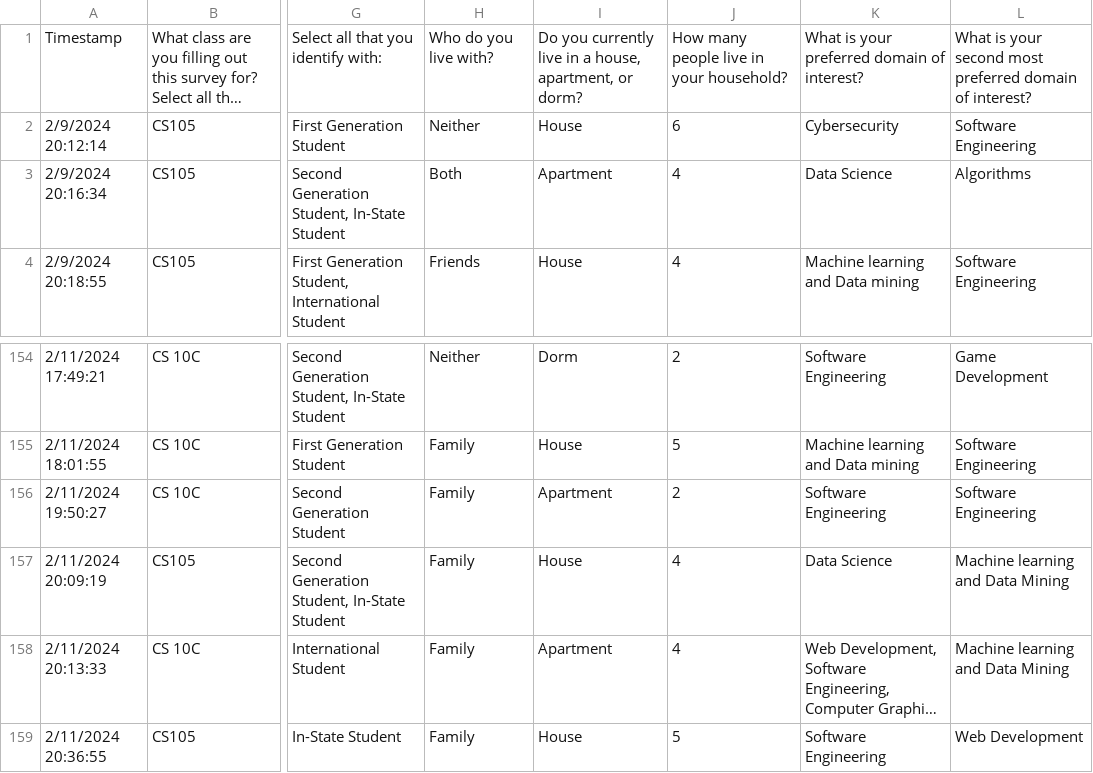
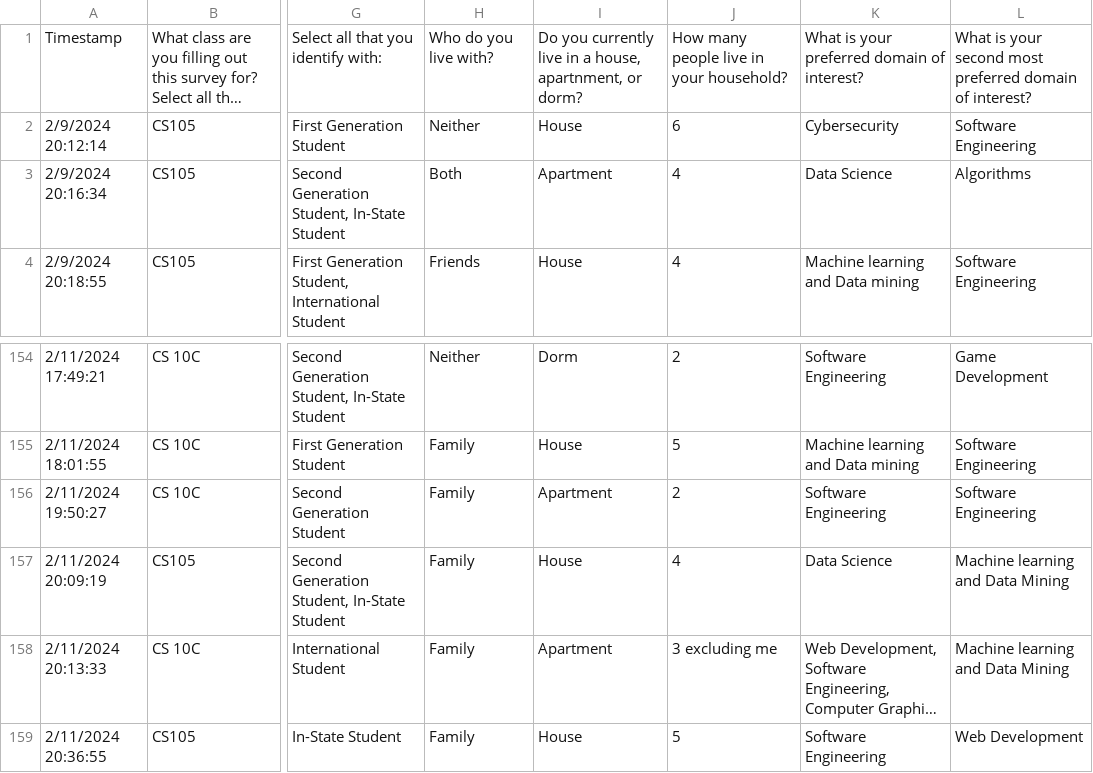
Before and after one commit to ansg191/CS105MiniProject, a CSV file: data.csv, drawn as a sheet; only a part is shown, gaps mark what is left out; long unchanged cells end in …; the diff names each change by its address in the sheet, - before the commit and + after, or states it on an @@ line.

```diff
--- a/data.csv
+++ b/data.csv
-I1: …a house, apartment, or dorm?
+I1: …a house, apartnment, or dorm?
-J158: 4
+J158: 3 excluding me
```
Also changed, not shown: 1 other file.
